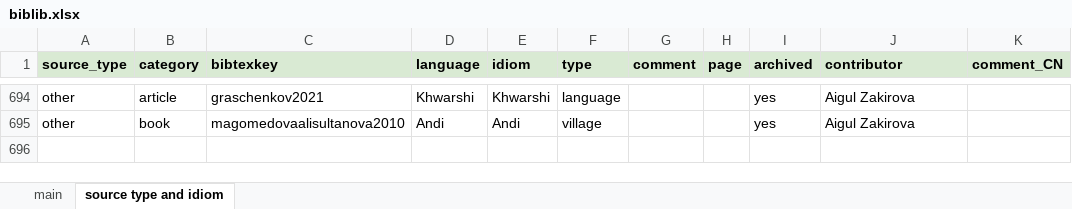
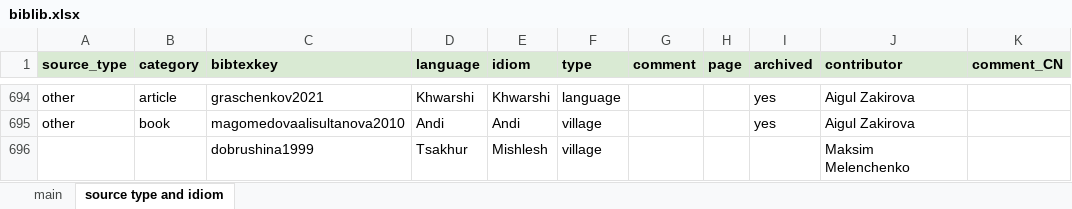
Before and after one commit to LingConLab/TALD, an Excel workbook: data/biblib.xlsx, sheet source type and idiom, drawn as a sheet; only a part is shown, gaps mark what is left out; values as stored, in another font and other column widths than the file's, no borders; charts and pictures not drawn; the diff names each change by its address in the sheet, - before the commit and + after, or states it on an @@ line.

```diff
--- a/data/biblib.xlsx (sheet source type and idiom)
+++ b/data/biblib.xlsx (sheet source type and idiom)
+row 696:  |  | dobrushina1999 | Tsakhur | Mishlesh | village |  |  |  | Maksim Melenchenko
```
Also changed, not shown: sheet main, 12 other files.
